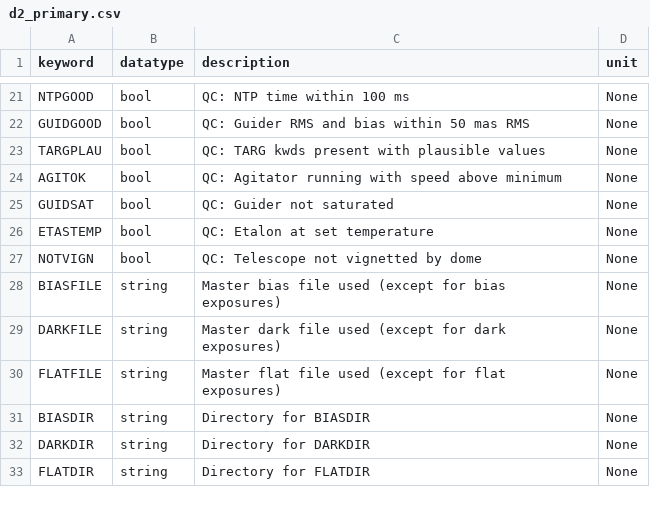
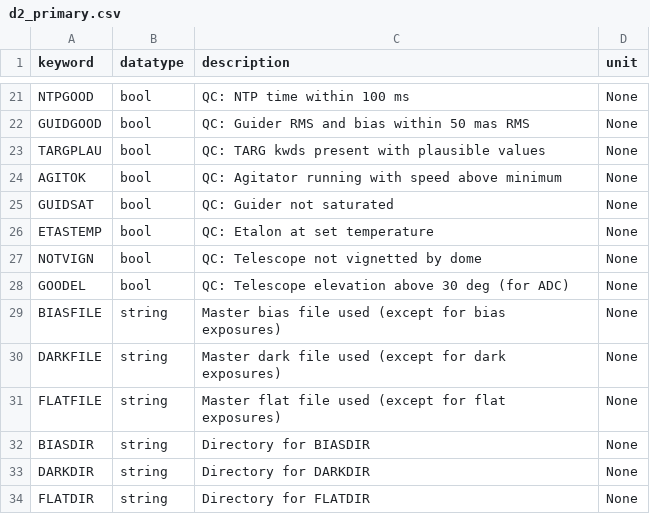
Before and after one commit to Keck-DataReductionPipelines/KPF-Pipeline, a CSV file: static/tsdb_tables/d2_primary.csv, drawn as a sheet; only a part is shown, gaps mark what is left out; the diff names each change by its address in the sheet, - before the commit and + after, or states it on an @@ line.

Commit message:
add GOODEL QC keyword

```diff
--- a/static/tsdb_tables/d2_primary.csv
+++ b/static/tsdb_tables/d2_primary.csv
+row 28: GOODEL | bool | QC: Telescope elevation above 30 deg (for ADC) | None
```
Also changed, not shown: 4 other files.
